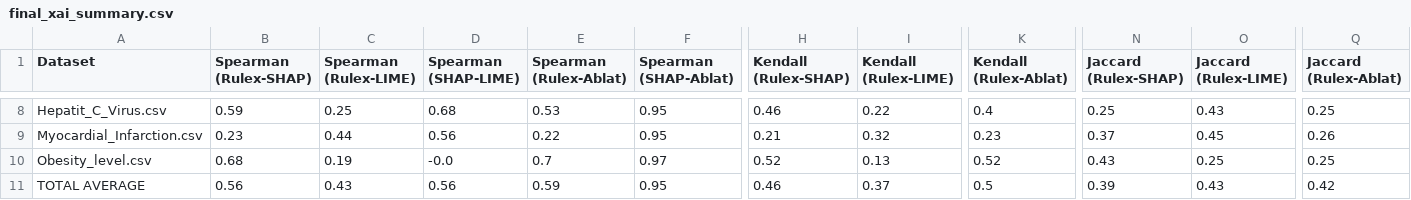
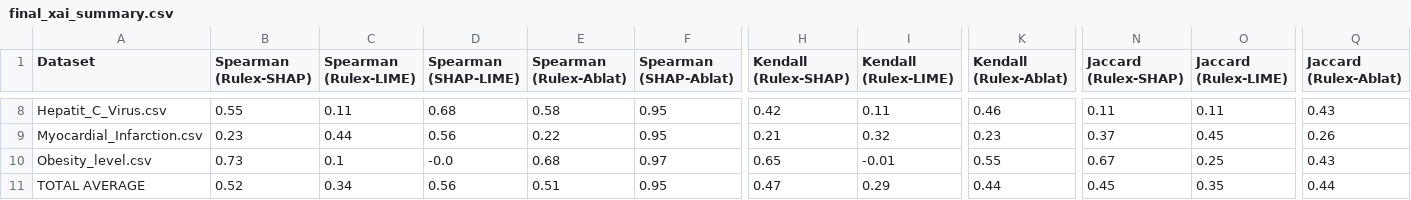
Before and after one commit to MatinehBshakib/logic-learning-machine-xai-comparison-HealthCare, a CSV file: Applying_LIME_-_SHAP_on_public_datasets/outputs/final_xai_summary.csv, drawn as a sheet; only a part is shown, gaps mark what is left out; the diff covers the shown part only; the diff names each change by its address in the sheet, - before the commit and + after, or states it on an @@ line.

```diff
--- a/Applying_LIME_-_SHAP_on_public_datasets/outputs/final_xai_summary.csv
+++ b/Applying_LIME_-_SHAP_on_public_datasets/outputs/final_xai_summary.csv
-B8 (Spearman (Rulex-SHAP)): 0.59
+B8 (Spearman (Rulex-SHAP)): 0.55
-C8 (Spearman (Rulex-LIME)): 0.25
+C8 (Spearman (Rulex-LIME)): 0.11
-E8 (Spearman (Rulex-Ablat)): 0.53
+E8 (Spearman (Rulex-Ablat)): 0.58
-H8 (Kendall (Rulex-SHAP)): 0.46
+H8 (Kendall (Rulex-SHAP)): 0.42
-I8 (Kendall (Rulex-LIME)): 0.22
+I8 (Kendall (Rulex-LIME)): 0.11
-K8 (Kendall (Rulex-Ablat)): 0.4
+K8 (Kendall (Rulex-Ablat)): 0.46
-N8 (Jaccard (Rulex-SHAP)): 0.25
+N8 (Jaccard (Rulex-SHAP)): 0.11
-O8 (Jaccard (Rulex-LIME)): 0.43
+O8 (Jaccard (Rulex-LIME)): 0.11
-Q8 (Jaccard (Rulex-Ablat)): 0.25
+Q8 (Jaccard (Rulex-Ablat)): 0.43
-B10 (Spearman (Rulex-SHAP)): 0.68
+B10 (Spearman (Rulex-SHAP)): 0.73
-C10 (Spearman (Rulex-LIME)): 0.19
+C10 (Spearman (Rulex-LIME)): 0.1
-E10 (Spearman (Rulex-Ablat)): 0.7
+E10 (Spearman (Rulex-Ablat)): 0.68
-H10 (Kendall (Rulex-SHAP)): 0.52
+H10 (Kendall (Rulex-SHAP)): 0.65
-I10 (Kendall (Rulex-LIME)): 0.13
+I10 (Kendall (Rulex-LIME)): -0.01
-K10 (Kendall (Rulex-Ablat)): 0.52
+K10 (Kendall (Rulex-Ablat)): 0.55
-N10 (Jaccard (Rulex-SHAP)): 0.43
+N10 (Jaccard (Rulex-SHAP)): 0.67
-Q10 (Jaccard (Rulex-Ablat)): 0.25
+Q10 (Jaccard (Rulex-Ablat)): 0.43
-B11 (Spearman (Rulex-SHAP)): 0.56
+B11 (Spearman (Rulex-SHAP)): 0.52
-C11 (Spearman (Rulex-LIME)): 0.43
+C11 (Spearman (Rulex-LIME)): 0.34
-E11 (Spearman (Rulex-Ablat)): 0.59
+E11 (Spearman (Rulex-Ablat)): 0.51
-H11 (Kendall (Rulex-SHAP)): 0.46
+H11 (Kendall (Rulex-SHAP)): 0.47
-I11 (Kendall (Rulex-LIME)): 0.37
+I11 (Kendall (Rulex-LIME)): 0.29
-K11 (Kendall (Rulex-Ablat)): 0.5
+K11 (Kendall (Rulex-Ablat)): 0.44
-N11 (Jaccard (Rulex-SHAP)): 0.39
+N11 (Jaccard (Rulex-SHAP)): 0.45
-O11 (Jaccard (Rulex-LIME)): 0.43
+O11 (Jaccard (Rulex-LIME)): 0.35
-Q11 (Jaccard (Rulex-Ablat)): 0.42
+Q11 (Jaccard (Rulex-Ablat)): 0.44
```
Also changed, not shown: 1 added row, 1 removed row and 28 edited cells elsewhere in this file, 11 other files.
